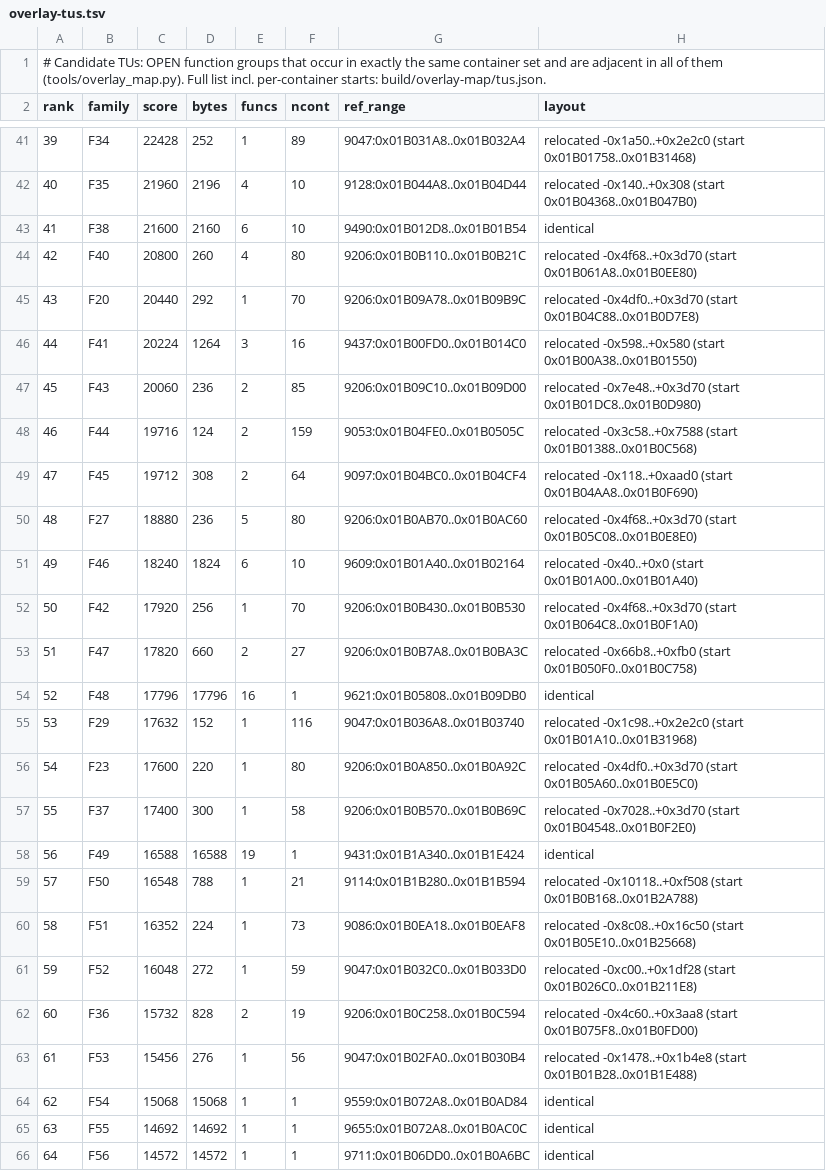
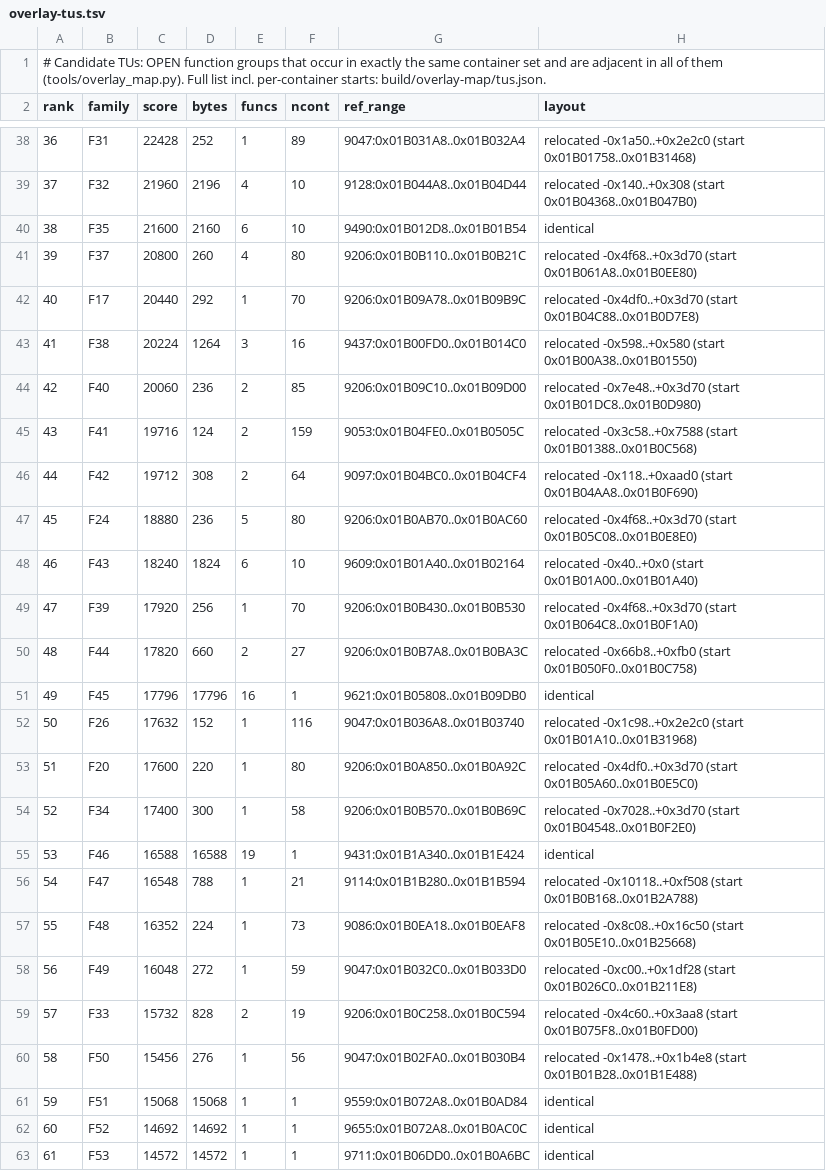
Before and after one commit to khasinski/final-fantasy-x-decomp, a TSV file: docs/overlay-tus.tsv, drawn as a sheet; only a part is shown, gaps mark what is left out; addresses are those after the commit; the diff covers the shown part only; the diff names each change by its address in the sheet, - before the commit and + after, or states it on an @@ line.

```diff
--- a/docs/overlay-tus.tsv
+++ b/docs/overlay-tus.tsv
@@ column A (rank) renumbered between rows 15 and 99 @@
-B38 (family): F34
+B38 (family): F31
-B39 (family): F35
+B39 (family): F32
-B40 (family): F38
+B40 (family): F35
-B41 (family): F40
+B41 (family): F37
-B42 (family): F20
+B42 (family): F17
-B43 (family): F41
+B43 (family): F38
-B44 (family): F43
+B44 (family): F40
-B45 (family): F44
+B45 (family): F41
-B46 (family): F45
+B46 (family): F42
-B47 (family): F27
+B47 (family): F24
-B48 (family): F46
+B48 (family): F43
-B49 (family): F42
+B49 (family): F39
-B50 (family): F47
+B50 (family): F44
-B51 (family): F48
+B51 (family): F45
-B52 (family): F29
+B52 (family): F26
-B53 (family): F23
+B53 (family): F20
-B54 (family): F37
+B54 (family): F34
-B55 (family): F49
+B55 (family): F46
-B56 (family): F50
+B56 (family): F47
-B57 (family): F51
+B57 (family): F48
-B58 (family): F52
+B58 (family): F49
-B59 (family): F36
+B59 (family): F33
-B60 (family): F53
+B60 (family): F50
-B61 (family): F54
+B61 (family): F51
-B62 (family): F55
+B62 (family): F52
-B63 (family): F56
+B63 (family): F53
```
Also changed, not shown: 3 added rows, 3 removed rows and 54 edited cells elsewhere in this file, docs/overlay-ranking.tsv, 5 other files.
